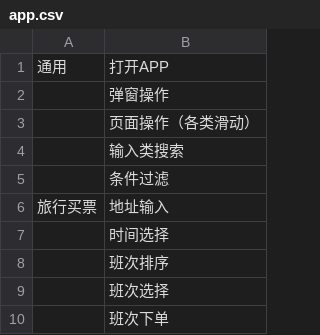
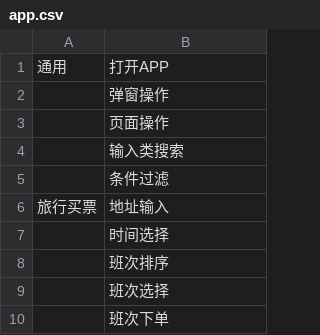
Before and after one commit to DareCyan/agentic-sim-app-starter, a CSV file: dev/issues/app.csv, drawn as a sheet; only a part is shown.

```diff
--- a/dev/issues/app.csv
+++ b/dev/issues/app.csv
@@ -2,3 +2,3 @@
 ,弹窗操作
-,页面操作（各类滑动）
+,页面操作
 ,输入类搜索
```
Also changed, not shown: 4 other files.
